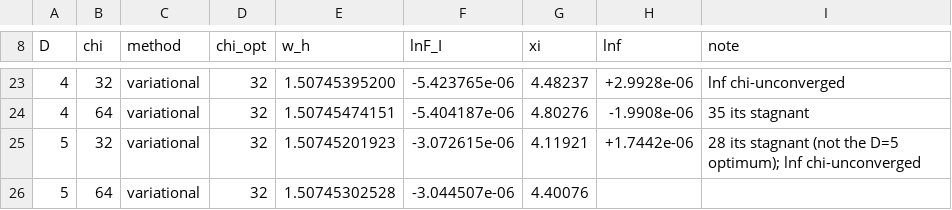
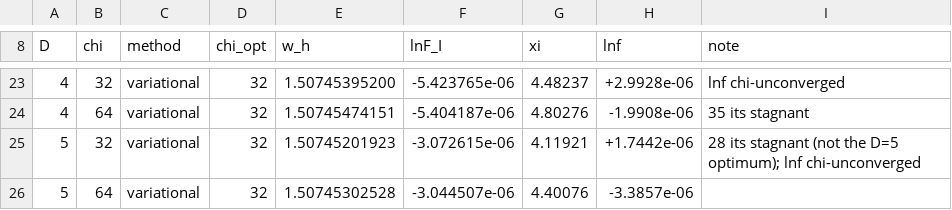
Before and after one commit to JoeyT1994/TensorNetworkQuantumSimulator.jl, a CSV file: examples/ice/results_honeycomb.csv, drawn as a sheet; only a part is shown, gaps mark what is left out.

```diff
--- a/examples/ice/results_honeycomb.csv
+++ b/examples/ice/results_honeycomb.csv
@@ -25,2 +25,2 @@ D,chi,method,chi_opt,w_h,lnF_I,xi,lnf,note
 5,32,variational,32,1.50745201923,-3.072615e-06,4.11921,+1.7442e-06,28 its stagnant (not the D=5 optimum); lnf chi-unconverged
-5,64,variational,32,1.50745302528,-3.044507e-06,4.40076,,
+5,64,variational,32,1.50745302528,-3.044507e-06,4.40076,-3.3857e-06,
```
Also changed, not shown: 2 other files.
